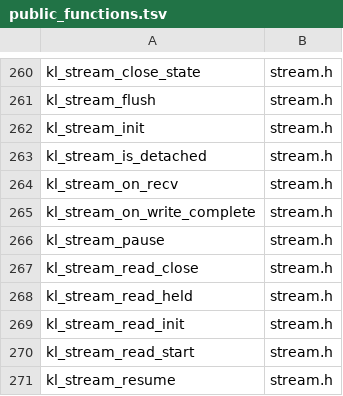
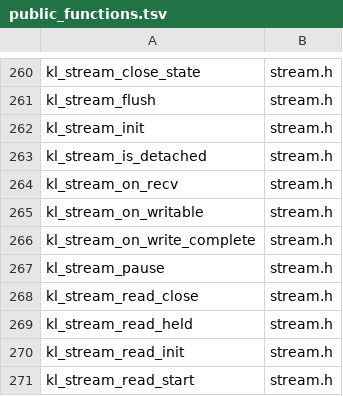
Before and after one commit to artalis-io/keel, a TSV file: docs/f2/public_functions.tsv, drawn as a sheet; only a part is shown, gaps mark what is left out; the shorter side is filled out with more unchanged rows.

```diff
--- a/docs/f2/public_functions.tsv
+++ b/docs/f2/public_functions.tsv
@@ -264,2 +264,3 @@ kl_stream_is_detached	stream.h
 kl_stream_on_recv	stream.h
+kl_stream_on_writable	stream.h
 kl_stream_on_write_complete	stream.h
```
Also changed, not shown: docs/f2/function_coverage.tsv, docs/f2/public_types.tsv, 12 other files.
